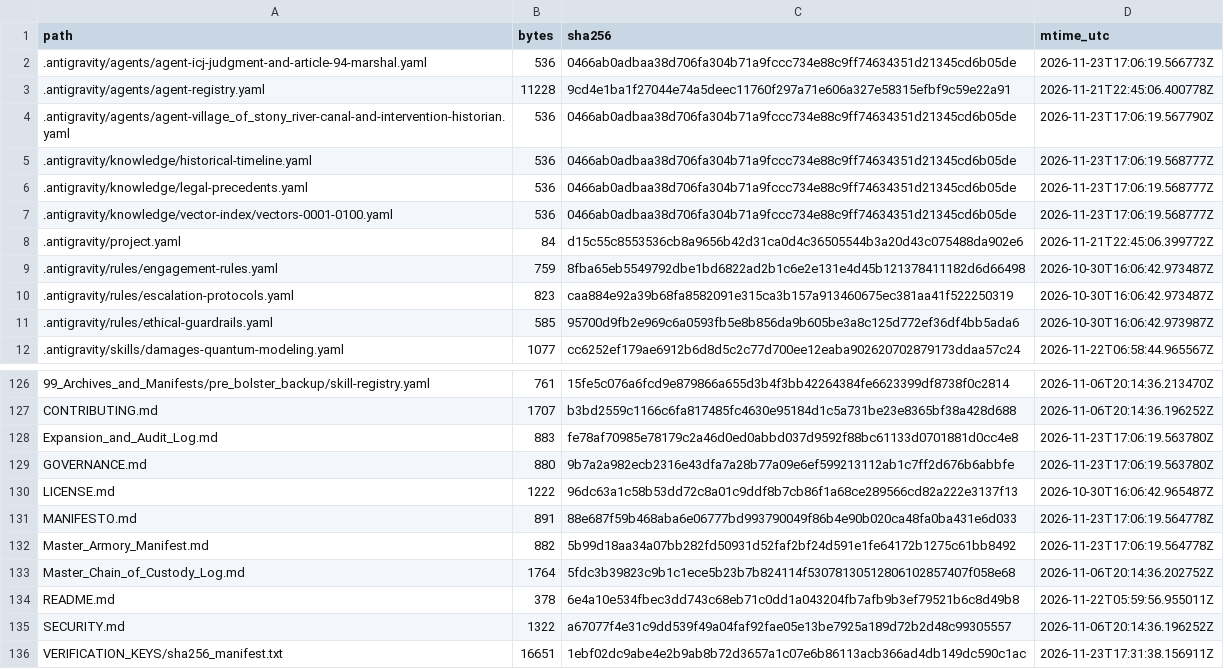
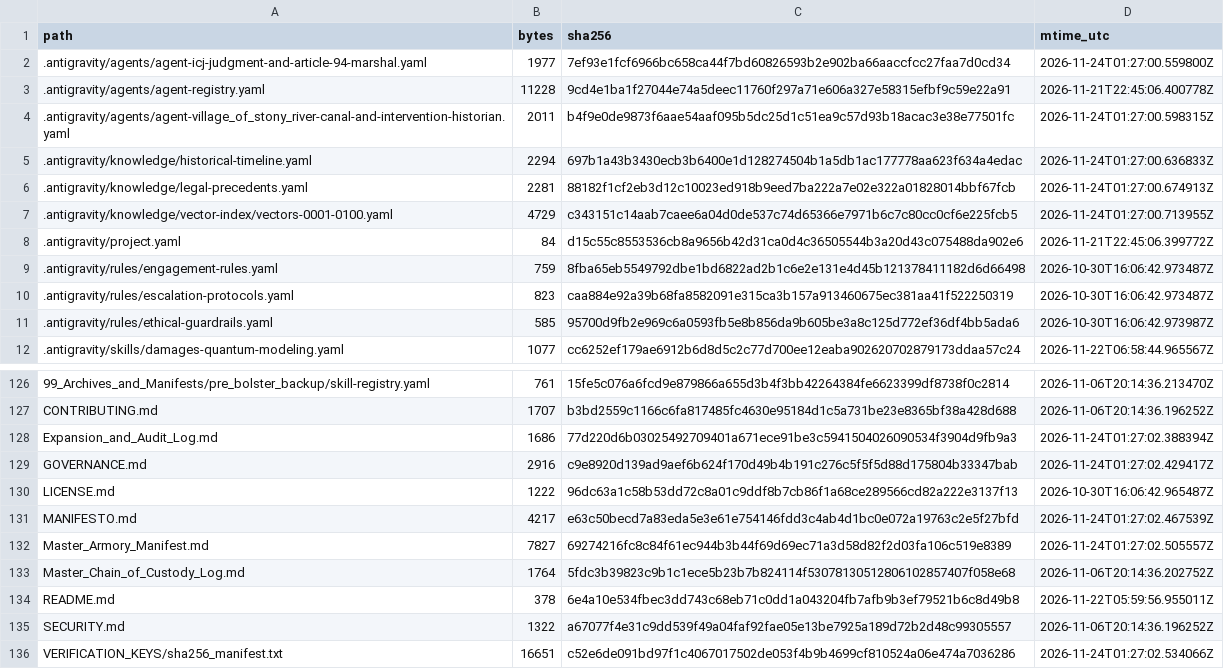
Before and after one commit to GlobalRestitutionAlliance/turtle-island-us-ak-village-of-stony-river-master-litigation, a CSV file: 99_Archives_and_Manifests/MANIFEST_SHA256.csv, drawn as a sheet; only a part is shown, gaps mark what is left out; the diff covers the shown part only.

```diff
--- a/99_Archives_and_Manifests/MANIFEST_SHA256.csv
+++ b/99_Archives_and_Manifests/MANIFEST_SHA256.csv
@@ -1,8 +1,8 @@
 path,bytes,sha256,mtime_utc
-.antigravity/agents/agent-icj-judgment-and-article-94-marshal.yaml,536,0466ab0adbaa38d706fa304b71a9fccc734e88c9ff74634351d21345cd6b05de,2026-11-23T17:06:19.566773Z
+.antigravity/agents/agent-icj-judgment-and-article-94-marshal.yaml,1977,7ef93e1fcf6966bc658ca44f7bd60826593b2e902ba66aaccfcc27faa7d0cd34,2026-11-24T01:27:00.559800Z
 .antigravity/agents/agent-registry.yaml,11228,9cd4e1ba1f27044e74a5deec11760f297a71e606a327e58315efbf9c59e22a91,2026-11-21T22:45:06.400778Z
-.antigravity/agents/agent-village_of_stony_river-canal-and-intervention-historian.yaml,536,0466ab0adbaa38d706fa304b71a9fccc734e88c9ff74634351d21345cd6b05de,2026-11-23T17:06:19.567790Z
-.antigravity/knowledge/historical-timeline.yaml,536,0466ab0adbaa38d706fa304b71a9fccc734e88c9ff74634351d21345cd6b05de,2026-11-23T17:06:19.568777Z
-.antigravity/knowledge/legal-precedents.yaml,536,0466ab0adbaa38d706fa304b71a9fccc734e88c9ff74634351d21345cd6b05de,2026-11-23T17:06:19.568777Z
-.antigravity/knowledge/vector-index/vectors-0001-0100.yaml,536,0466ab0adbaa38d706fa304b71a9fccc734e88c9ff74634351d21345cd6b05de,2026-11-23T17:06:19.568777Z
+.antigravity/agents/agent-village_of_stony_river-canal-and-intervention-historian.yaml,2011,b4f9e0de9873f6aae54aaf095b5dc25d1c51ea9c57d93b18acac3e38e77501fc,2026-11-24T01:27:00.598315Z
+.antigravity/knowledge/historical-timeline.yaml,2294,697b1a43b3430ecb3b6400e1d128274504b1a5db1ac177778aa623f634a4edac,2026-11-24T01:27:00.636833Z
+.antigravity/knowledge/legal-precedents.yaml,2281,88182f1cf2eb3d12c10023ed918b9eed7ba222a7e02e322a01828014bbf67fcb,2026-11-24T01:27:00.674913Z
+.antigravity/knowledge/vector-index/vectors-0001-0100.yaml,4729,c343151c14aab7caee6a04d0de537c74d65366e7971b6c7c80cc0cf6e225fcb5,2026-11-24T01:27:00.713955Z
 .antigravity/project.yaml,84,d15c55c8553536cb8a9656b42d31ca0d4c36505544b3a20d43c075488da902e6,2026-11-21T22:45:06.399772Z
@@ -127,7 +127,7 @@ path,bytes,sha256,mtime_utc
 CONTRIBUTING.md,1707,b3bd2559c1166c6fa817485fc4630e95184d1c5a731be23e8365bf38a428d688,2026-11-06T20:14:36.196252Z
-Expansion_and_Audit_Log.md,883,fe78af70985e78179c2a46d0ed0abbd037d9592f88bc61133d0701881d0cc4e8,2026-11-23T17:06:19.563780Z
-GOVERNANCE.md,880,9b7a2a982ecb2316e43dfa7a28b77a09e6ef599213112ab1c7ff2d676b6abbfe,2026-11-23T17:06:19.563780Z
+Expansion_and_Audit_Log.md,1686,77d220d6b03025492709401a671ece91be3c5941504026090534f3904d9fb9a3,2026-11-24T01:27:02.388394Z
+GOVERNANCE.md,2916,c9e8920d139ad9aef6b624f170d49b4b191c276c5f5f5d88d175804b33347bab,2026-11-24T01:27:02.429417Z
 LICENSE.md,1222,96dc63a1c58b53dd72c8a01c9ddf8b7cb86f1a68ce289566cd82a222e3137f13,2026-10-30T16:06:42.965487Z
-MANIFESTO.md,891,88e687f59b468aba6e06777bd993790049f86b4e90b020ca48fa0ba431e6d033,2026-11-23T17:06:19.564778Z
-Master_Armory_Manifest.md,882,5b99d18aa34a07bb282fd50931d52faf2bf24d591e1fe64172b1275c61bb8492,2026-11-23T17:06:19.564778Z
+MANIFESTO.md,4217,e63c50becd7a83eda5e3e61e754146fdd3c4ab4d1bc0e072a19763c2e5f27bfd,2026-11-24T01:27:02.467539Z
+Master_Armory_Manifest.md,7827,69274216fc8c84f61ec944b3b44f69d69ec71a3d58d82f2d03fa106c519e8389,2026-11-24T01:27:02.505557Z
 Master_Chain_of_Custody_Log.md,1764,5fdc3b39823c9b1c1ece5b23b7b824114f53078130512806102857407f058e68,2026-11-06T20:14:36.202752Z
@@ -135,2 +135,2 @@ README.md,378,6e4a10e534fbec3dd743c68eb71c0dd1a043204fb7afb9b3ef79521b6c8d49b8,2
 SECURITY.md,1322,a67077f4e31c9dd539f49a04faf92fae05e13be7925a189d72b2d48c99305557,2026-11-06T20:14:36.196252Z
-VERIFICATION_KEYS/sha256_manifest.txt,16651,1ebf02dc9abe4e2b9ab8b72d3657a1c07e6b86113acb366ad4db149dc590c1ac,2026-11-23T17:31:38.156911Z
+VERIFICATION_KEYS/sha256_manifest.txt,16651,c52e6de091bd97f1c4067017502de053f4b9b4699cf810524a06e474a7036286,2026-11-24T01:27:02.534066Z
```
Also changed, not shown: 81 edited cells elsewhere in this file, 37 other files.
